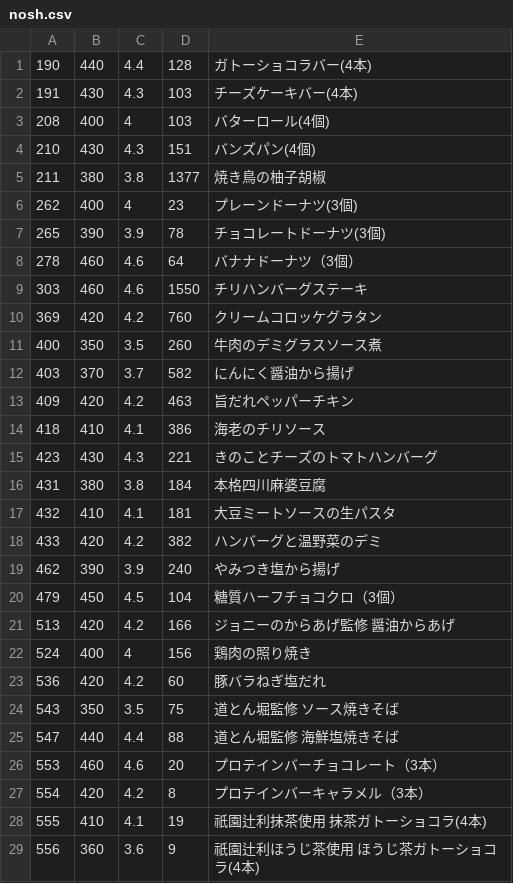
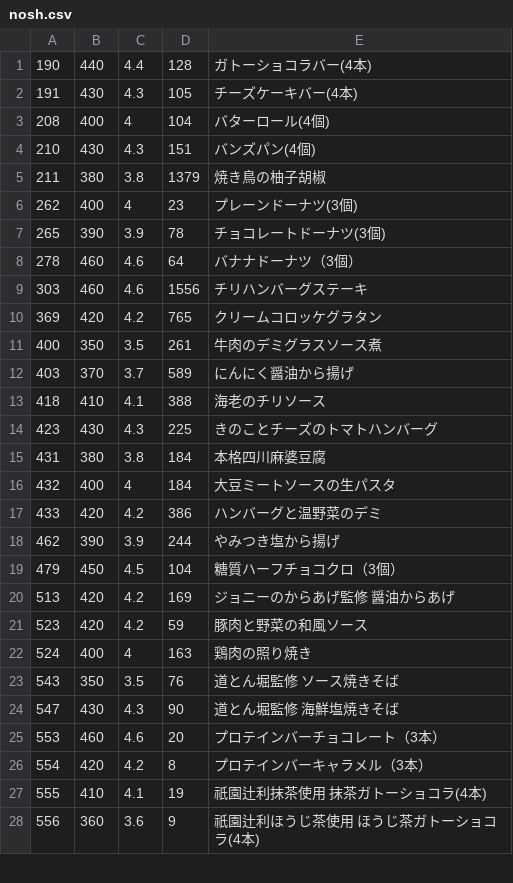
Before and after one commit to s-kono/nosh-review, a CSV file: nosh.csv, drawn as a sheet; only a part is shown; the diff covers the shown part only.

```diff
--- a/nosh.csv
+++ b/nosh.csv
@@ -1,6 +1,6 @@
 190,440,4.4,128,ガトーショコラバー(4本)
-191,430,4.3,103,チーズケーキバー(4本)
-208,400,4,103,バターロール(4個)
+191,430,4.3,105,チーズケーキバー(4本)
+208,400,4,104,バターロール(4個)
 210,430,4.3,151,バンズパン(4個)
-211,380,3.8,1377,焼き鳥の柚子胡椒
+211,380,3.8,1379,焼き鳥の柚子胡椒
 262,400,4,23,プレーンドーナツ(3個)
@@ -8,19 +8,18 @@
 278,460,4.6,64,バナナドーナツ（3個）
-303,460,4.6,1550,チリハンバーグステーキ
-369,420,4.2,760,クリームコロッケグラタン
-400,350,3.5,260,牛肉のデミグラスソース煮
-403,370,3.7,582,にんにく醤油から揚げ
-409,420,4.2,463,旨だれペッパーチキン
-418,410,4.1,386,海老のチリソース
-423,430,4.3,221,きのことチーズのトマトハンバーグ
+303,460,4.6,1556,チリハンバーグステーキ
+369,420,4.2,765,クリームコロッケグラタン
+400,350,3.5,261,牛肉のデミグラスソース煮
+403,370,3.7,589,にんにく醤油から揚げ
+418,410,4.1,388,海老のチリソース
+423,430,4.3,225,きのことチーズのトマトハンバーグ
 431,380,3.8,184,本格四川麻婆豆腐
-432,410,4.1,181,大豆ミートソースの生パスタ
-433,420,4.2,382,ハンバーグと温野菜のデミ
-462,390,3.9,240,やみつき塩から揚げ
+432,400,4,184,大豆ミートソースの生パスタ
+433,420,4.2,386,ハンバーグと温野菜のデミ
+462,390,3.9,244,やみつき塩から揚げ
 479,450,4.5,104,糖質ハーフチョコクロ（3個）
-513,420,4.2,166,ジョニーのからあげ監修　醤油からあげ
-524,400,4,156,鶏肉の照り焼き
-536,420,4.2,60,豚バラねぎ塩だれ
-543,350,3.5,75,道とん堀監修　ソース焼きそば
-547,440,4.4,88,道とん堀監修　海鮮塩焼きそば
+513,420,4.2,169,ジョニーのからあげ監修　醤油からあげ
+523,420,4.2,59,豚肉と野菜の和風ソース
+524,400,4,163,鶏肉の照り焼き
+543,350,3.5,76,道とん堀監修　ソース焼きそば
+547,430,4.3,90,道とん堀監修　海鮮塩焼きそば
 553,460,4.6,20,プロテインバーチョコレート（3本）
```
Also changed, not shown: 11 added rows, 6 removed rows and 50 edited cells elsewhere in this file, 1 other file.
